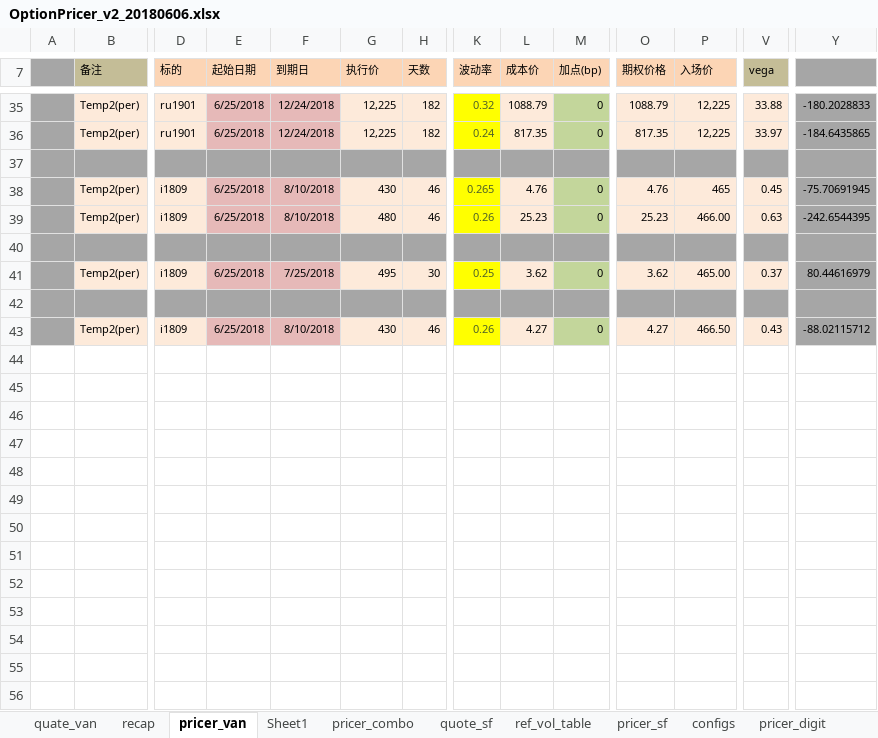
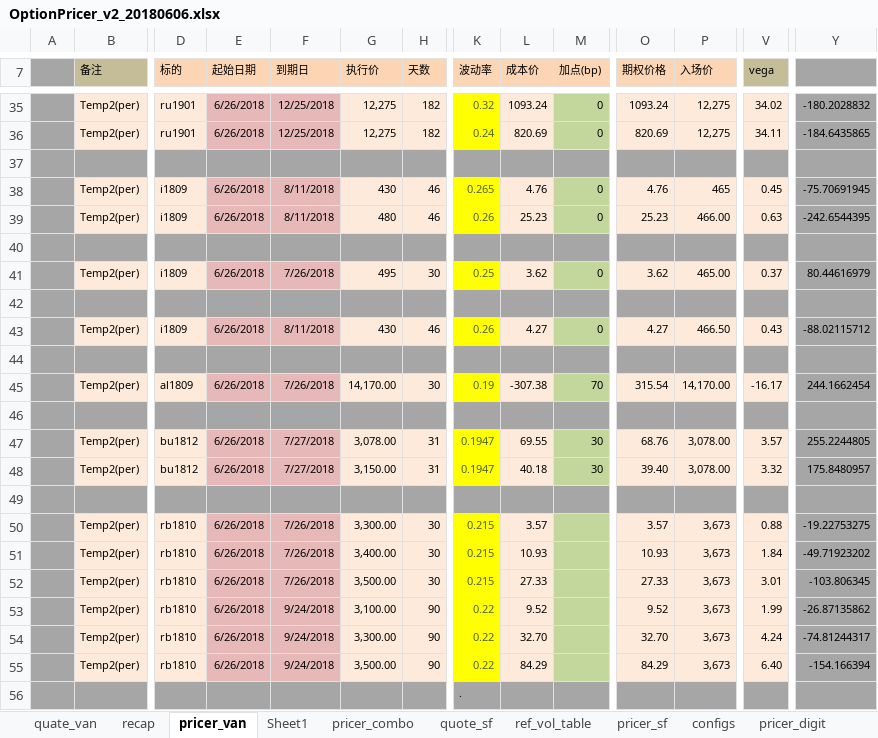
Before and after one commit to wusf/CmdtyOTC, an Excel workbook: PricerAndQutation/OptionPricer_v2_20180606.xlsx, sheet pricer_van, drawn as a sheet; only a part is shown, gaps mark what is left out; values as stored, in another font and other column widths than the file's, no borders; rows hold the shown columns only; the diff covers the shown part only; the diff names each change by its address in the sheet, - before the commit and + after, or states it on an @@ line.

```diff
--- a/PricerAndQutation/OptionPricer_v2_20180606.xlsx (sheet pricer_van)
+++ b/PricerAndQutation/OptionPricer_v2_20180606.xlsx (sheet pricer_van)
-E35:E36 (起始日期): 6/25/2018
+E35:E36 (起始日期): 6/26/2018
-F35:F36 (到期日): 12/24/2018
+F35:F36 (到期日): 12/25/2018
-G35:G36 (执行价): 12,225
+G35:G36 (执行价): 12,275
-L35 (成本价): 1088.79
+L35 (成本价): 1093.24
-O35 (期权价格): 1088.79
+O35 (期权价格): 1093.24
-P35:P36 (入场价): 12,225
+P35:P36 (入场价): 12,275
-V35 (vega): 33.88
+V35 (vega): 34.02
-Y35: -180.2028833
+Y35: -180.2028832
-L36 (成本价): 817.35
+L36 (成本价): 820.69
-O36 (期权价格): 817.35
+O36 (期权价格): 820.69
-V36 (vega): 33.97
+V36 (vega): 34.11
-E38:E39 (起始日期): 6/25/2018
+E38:E39 (起始日期): 6/26/2018
-F38:F39 (到期日): 8/10/2018
+F38:F39 (到期日): 8/11/2018
-E41 (起始日期): 6/25/2018
+E41 (起始日期): 6/26/2018
-F41 (到期日): 7/25/2018
+F41 (到期日): 7/26/2018
-E43 (起始日期): 6/25/2018
+E43 (起始日期): 6/26/2018
-F43 (到期日): 8/10/2018
+F43 (到期日): 8/11/2018
+row 44: (empty)
+row 45:  | Temp2(per) | al1809 | 6/26/2018 | 7/26/2018 | 14,170.00 | 30 | 0.19 | -307.38 | 70 | 315.54 | 14,170.00 | -16.17 | 244.1662454
+row 46: (empty)
+row 47:  | Temp2(per) | bu1812 | 6/26/2018 | 7/27/2018 | 3,078.00 | 31 | 0.1947 | 69.55 | 30 | 68.76 | 3,078.00 | 3.57 | 255.2244805
+row 48:  | Temp2(per) | bu1812 | 6/26/2018 | 7/27/2018 | 3,150.00 | 31 | 0.1947 | 40.18 | 30 | 39.40 | 3,078.00 | 3.32 | 175.8480957
+row 49: (empty)
+row 50:  | Temp2(per) | rb1810 | 6/26/2018 | 7/26/2018 | 3,300.00 | 30 | 0.215 | 3.57 |  | 3.57 | 3,673 | 0.88 | -19.22753275
+row 51:  | Temp2(per) | rb1810 | 6/26/2018 | 7/26/2018 | 3,400.00 | 30 | 0.215 | 10.93 |  | 10.93 | 3,673 | 1.84 | -49.71923202
+row 52:  | Temp2(per) | rb1810 | 6/26/2018 | 7/26/2018 | 3,500.00 | 30 | 0.215 | 27.33 |  | 27.33 | 3,673 | 3.01 | -103.806345
+row 53:  | Temp2(per) | rb1810 | 6/26/2018 | 9/24/2018 | 3,100.00 | 90 | 0.22 | 9.52 |  | 9.52 | 3,673 | 1.99 | -26.87135862
+row 54:  | Temp2(per) | rb1810 | 6/26/2018 | 9/24/2018 | 3,300.00 | 90 | 0.22 | 32.70 |  | 32.70 | 3,673 | 4.24 | -74.81244317
+row 55:  | Temp2(per) | rb1810 | 6/26/2018 | 9/24/2018 | 3,500.00 | 90 | 0.22 | 84.29 |  | 84.29 | 3,673 | 6.40 | -154.166394
+row 56:  |  |  |  |  |  |  | .
```
Also changed, not shown: 113 edited cells elsewhere in this sheet, sheet pricer_combo, sheet quate_van, sheet pricer_sf, sheet pricer_digit, sheet quote_sf, sheet recap, formulas that keep their value, hidden cells, 2 other files.
